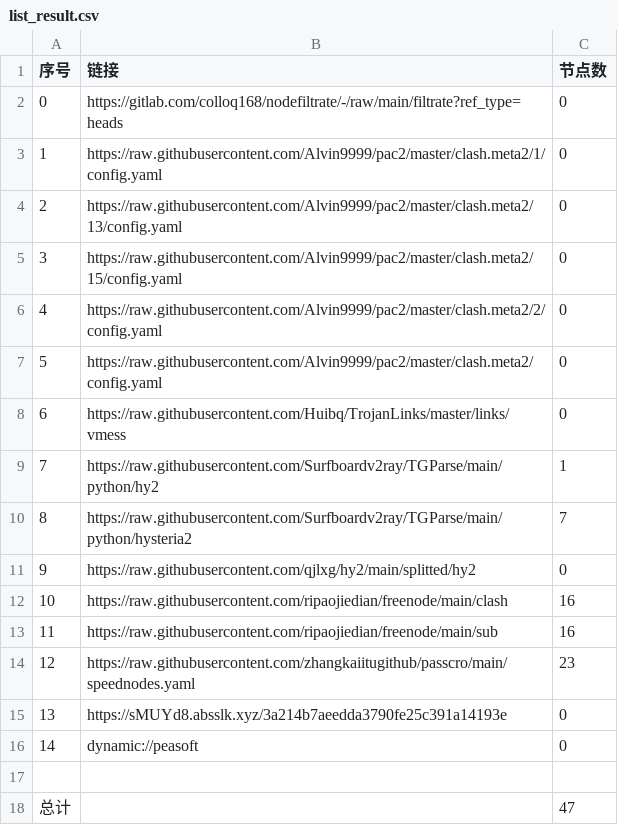
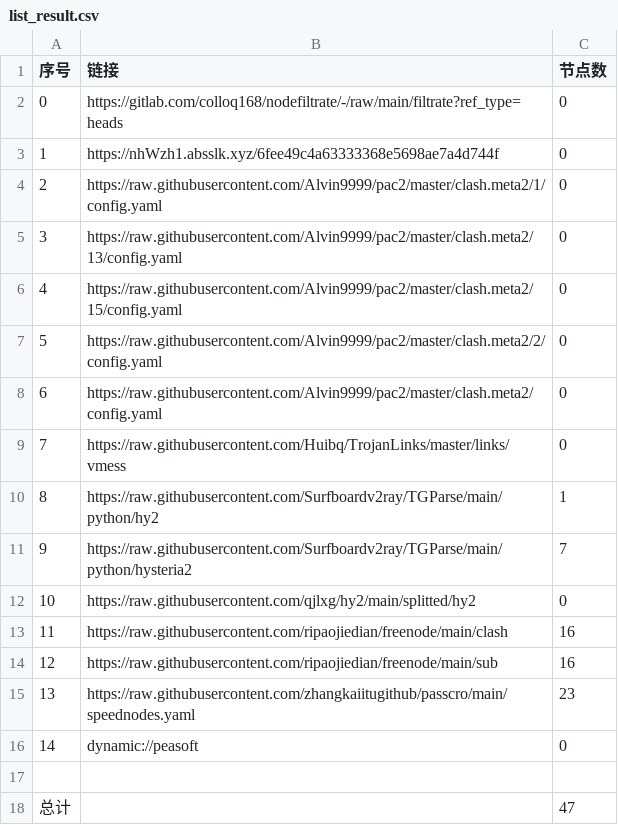
Before and after one commit to xiao33521/AutoMergePublicNodes33521, a CSV file: list_result.csv, drawn as a sheet; removed rows and columns are numbered as before the commit, all else as after; the diff names each change by its address in the sheet, - before the commit and + after, or states it on an @@ line.

```diff
--- a/list_result.csv
+++ b/list_result.csv
+row 3: 1 | https://nhWzh1.absslk.xyz/6fee49c4a63333368e5698ae7a4d744f | 0
@@ column A (序号) renumbered between rows 4 and 15 @@
-row 15: 13 | https://sMUYd8.absslk.xyz/3a214b7aeedda3790fe25c391a14193e | 0
```
Also changed, not shown: 19 other files.
